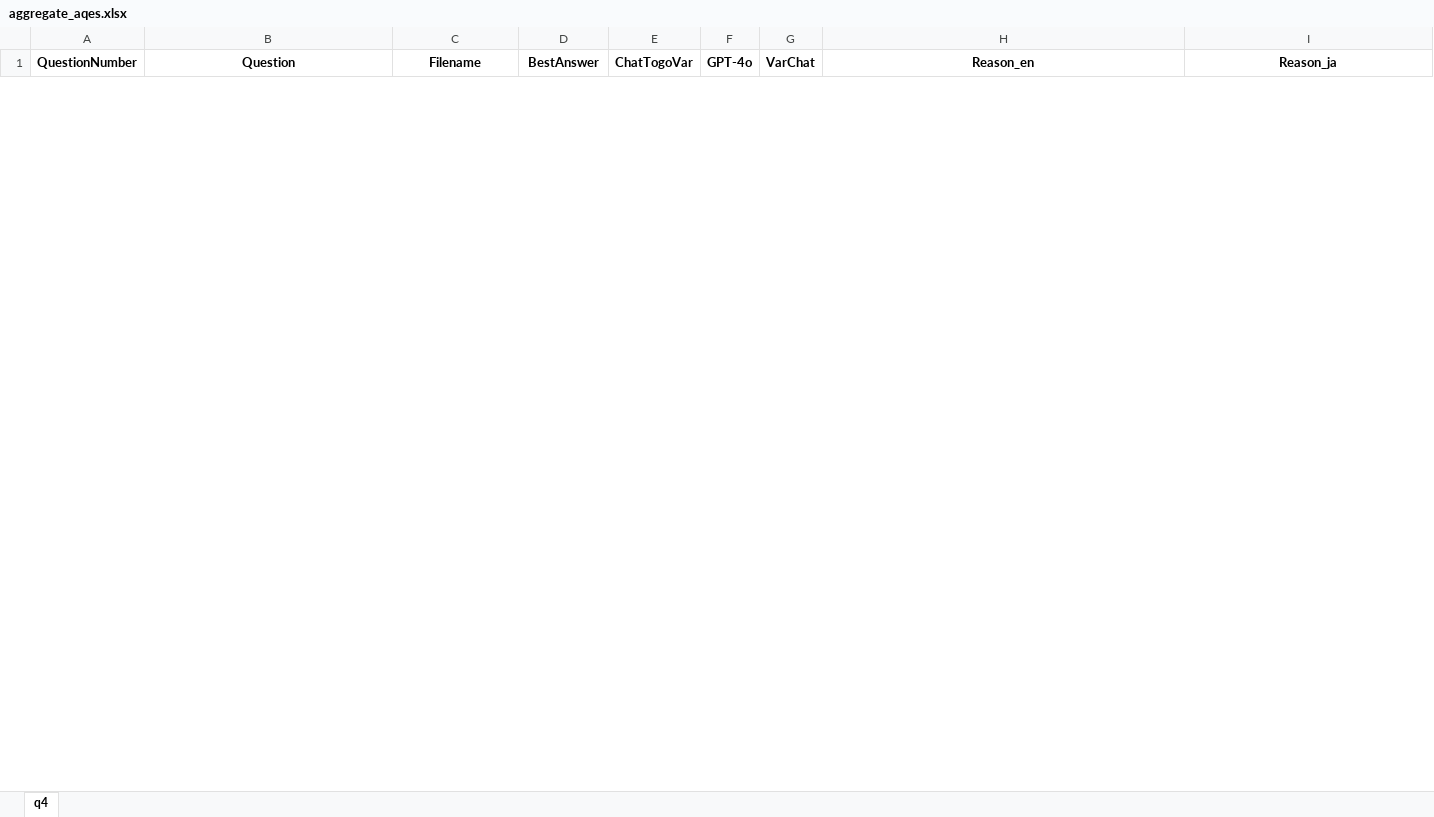
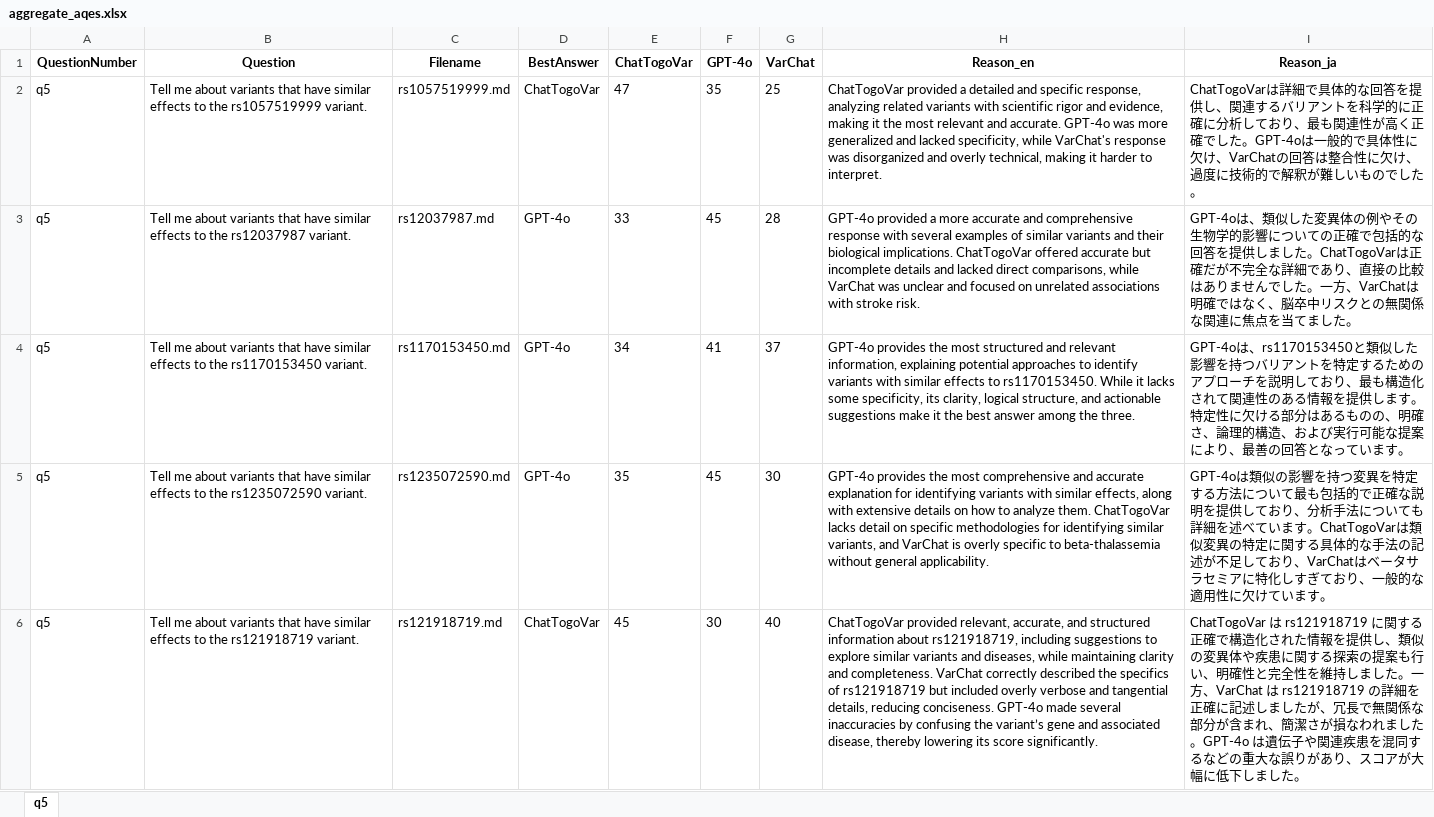
Before and after one commit to mitsuhashi/chat-togovar, an Excel workbook: evaluation/aggregate_aqes.xlsx, sheet q5, drawn as a sheet; only a part is shown; values as stored, in another font and other column widths than the file's, no borders; the diff covers the shown part only; the diff names each change by its address in the sheet, - before the commit and + after, or states it on an @@ line.

```diff
--- a/evaluation/aggregate_aqes.xlsx (sheet q5)
+++ b/evaluation/aggregate_aqes.xlsx (sheet q5)
-sheet tab: q4
+sheet tab: q5
+row 2: q5 | Tell me about variants that have similar effects to the rs1057519999 variant. | rs1057519999.md | ChatTogoVar | 47 | 35 | 25 | ChatTogoVar provided a detailed and specific response, analyzing related variants with scientific rigor and evidence, making it the most relevant and accurate. GPT-4o was more generalized and lacked specificity, while VarChat's response was disorganized and overly technical, making it harder to interpret. | ChatTogoVarは詳細で具体的な回答を提供し、関連するバリアントを科学的に正確に分析しており、最も関連性が高く正確でした。GPT-4oは一般的で具体性に欠け、VarChatの回答は整合性に欠け、過度に技術的で解釈が難しいものでした。
+row 3: q5 | Tell me about variants that have similar effects to the rs12037987 variant. | rs12037987.md | GPT-4o | 33 | 45 | 28 | GPT-4o provided a more accurate and comprehensive response with several examples of similar variants and their biological implications. ChatTogoVar offered accurate but incomplete details and lacked direct comparisons, while VarChat was unclear and focused on unrelated associations with stroke risk. | GPT-4oは、類似した変異体の例やその生物学的影響についての正確で包括的な回答を提供しました。ChatTogoVarは正確だが不完全な詳細であり、直接の比較はありませんでした。一方、VarChatは明確ではなく、脳卒中リスクとの無関係な関連に焦点を当てました。
+row 4: q5 | Tell me about variants that have similar effects to the rs1170153450 variant. | rs1170153450.md | GPT-4o | 34 | 41 | 37 | GPT-4o provides the most structured and relevant information, explaining potential approaches to identify variants with similar effects to rs1170153450. While it lacks some specificity, its clarity, logical structure, and actionable suggestions make it the best answer among the three. | GPT-4oは、rs1170153450と類似した影響を持つバリアントを特定するためのアプローチを説明しており、最も構造化されて関連性のある情報を提供します。特定性に欠ける部分はあるものの、明確さ、論理的構造、および実行可能な提案により、最善の回答となっています。
+row 5: q5 | Tell me about variants that have similar effects to the rs1235072590 variant. | rs1235072590.md | GPT-4o | 35 | 45 | 30 | GPT-4o provides the most comprehensive and accurate explanation for identifying variants with similar effects, along with extensive details on how to analyze them. ChatTogoVar lacks detail on specific methodologies for identifying similar variants, and VarChat is overly specific to beta-thalassemia without general applicability. | GPT-4oは類似の影響を持つ変異を特定する方法について最も包括的で正確な説明を提供しており、分析手法についても詳細を述べています。ChatTogoVarは類似変異の特定に関する具体的な手法の記述が不足しており、VarChatはベータサラセミアに特化しすぎており、一般的な適用性に欠けています。
+row 6: q5 | Tell me about variants that have similar effects to the rs121918719 variant. | rs121918719.md | ChatTogoVar | 45 | 30 | 40 | ChatTogoVar provided relevant, accurate, and structured information about rs121918719, including suggestions to explore similar variants and diseases, while maintaining clarity and completeness. VarChat correctly described the specifics of rs121918719 but included overly verbose and tangential details, reducing conciseness. GPT-4o made several inaccuracies by confusing the variant’s gene and associated disease, thereby lowering its score significantly. | ChatTogoVar は rs121918719 に関する正確で構造化された情報を提供し、類似の変異体や疾患に関する探索の提案も行い、明確性と完全性を維持しました。一方、VarChat は rs121918719 の詳細を正確に記述しましたが、冗長で無関係な部分が含まれ、簡潔さが損なわれました。GPT-4o は遺伝子や関連疾患を混同するなどの重大な誤りがあり、スコアが大幅に低下しました。
```
Also changed, not shown: 5 added rows and 10 removed rows elsewhere in this sheet, 30 other files.
